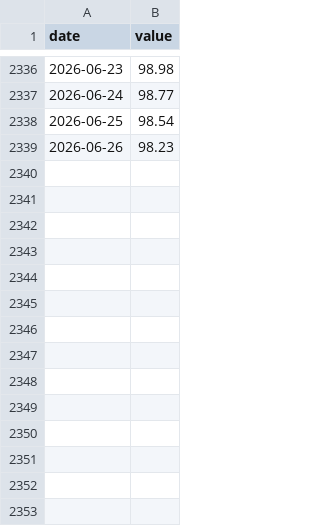
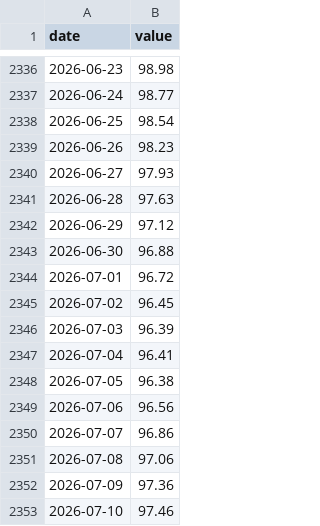
Before and after one commit to jayzhaomurray/boc-tracker, a CSV file: data/indeed_postings_ca.csv, drawn as a sheet; only a part is shown, gaps mark what is left out; the diff names each change by its address in the sheet, - before the commit and + after, or states it on an @@ line.

```diff
--- a/data/indeed_postings_ca.csv
+++ b/data/indeed_postings_ca.csv
+row 2340: 2026-06-27 | 97.93
+row 2341: 2026-06-28 | 97.63
+row 2342: 2026-06-29 | 97.12
+row 2343: 2026-06-30 | 96.88
+row 2344: 2026-07-01 | 96.72
+row 2345: 2026-07-02 | 96.45
+row 2346: 2026-07-03 | 96.39
+row 2347: 2026-07-04 | 96.41
+row 2348: 2026-07-05 | 96.38
+row 2349: 2026-07-06 | 96.56
+row 2350: 2026-07-07 | 96.86
+row 2351: 2026-07-08 | 97.06
+row 2352: 2026-07-09 | 97.36
+row 2353: 2026-07-10 | 97.46
```
Also changed, not shown: data/boc_banknotes.csv, data/boc_goc_bonds.csv, 29 other files.
